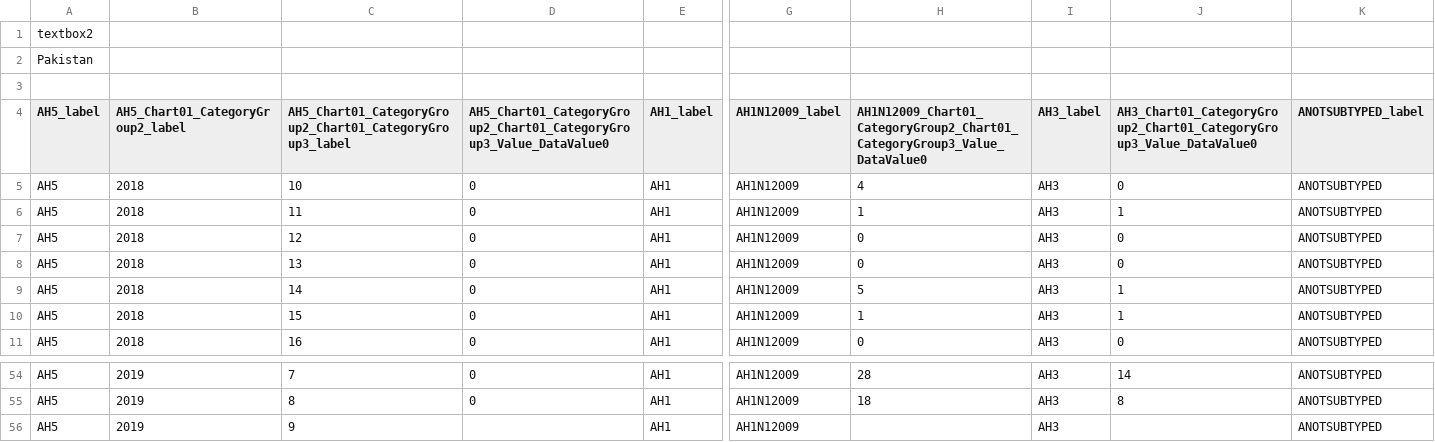
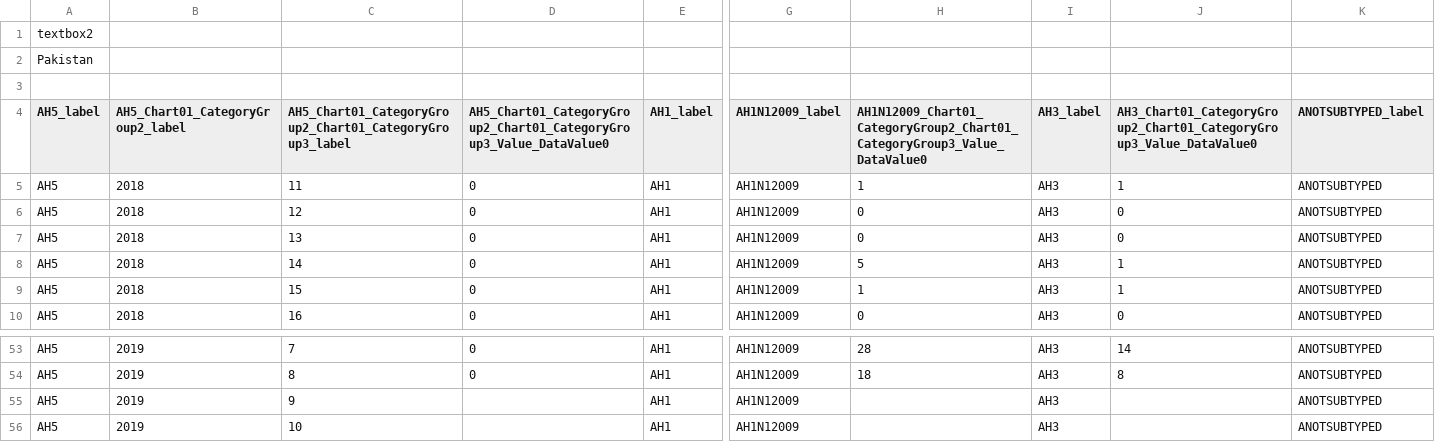
Before and after one commit to drshariqalikhan/flu_fighter_be, a CSV file: flucsv/pk_1.csv, drawn as a sheet; only a part is shown, gaps mark what is left out; removed rows and columns are numbered as before the commit, all else as after; rows hold the shown columns only; the diff names each change by its address in the sheet, - before the commit and + after, or states it on an @@ line.

```diff
--- a/flucsv/pk_1.csv
+++ b/flucsv/pk_1.csv
-row 5: AH5 | 2018 | 10 | 0 | AH1 | AH1N12009 | 4 | AH3 | 0 | ANOTSUBTYPED
+row 56: AH5 | 2019 | 10 |  | AH1 | AH1N12009 |  | AH3 |  | ANOTSUBTYPED
```
Also changed, not shown: flucsv/cn_1.csv, flucsv/id_0.csv, 26 other files.
